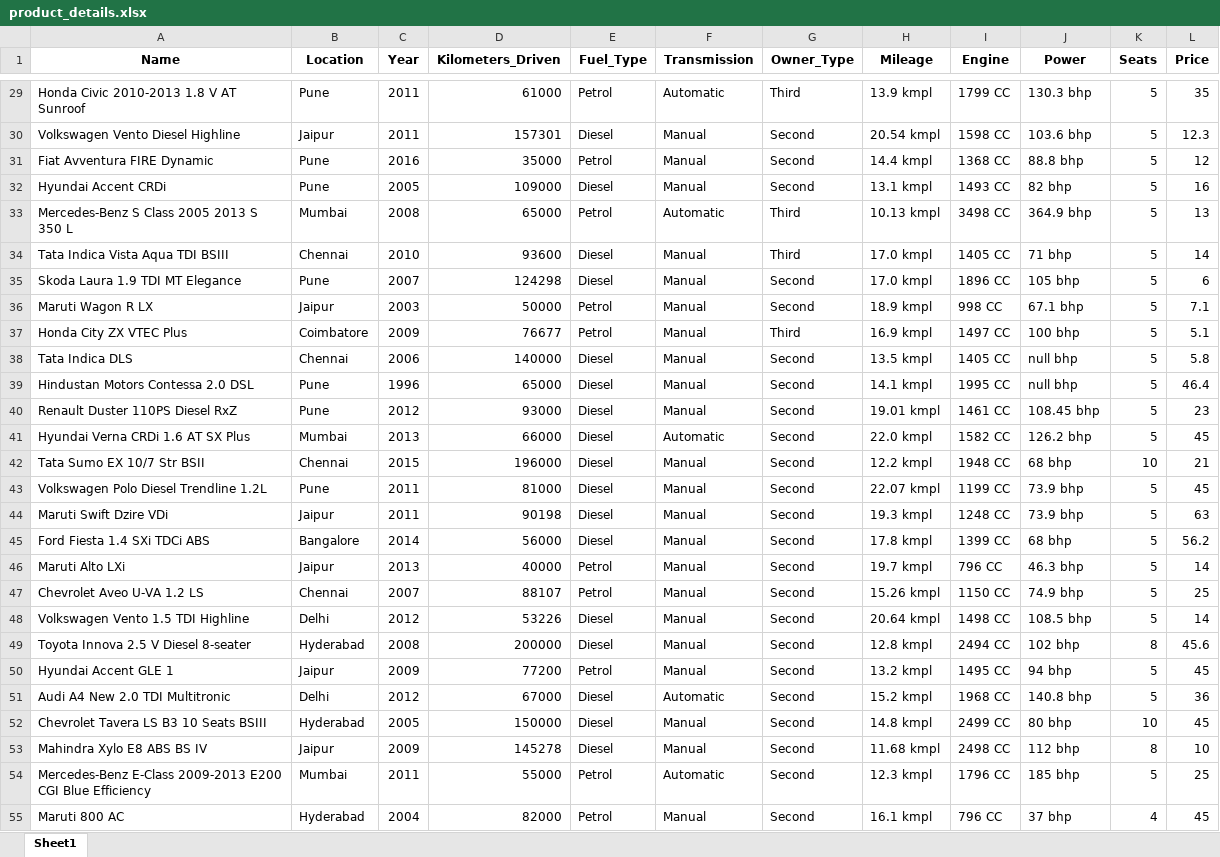
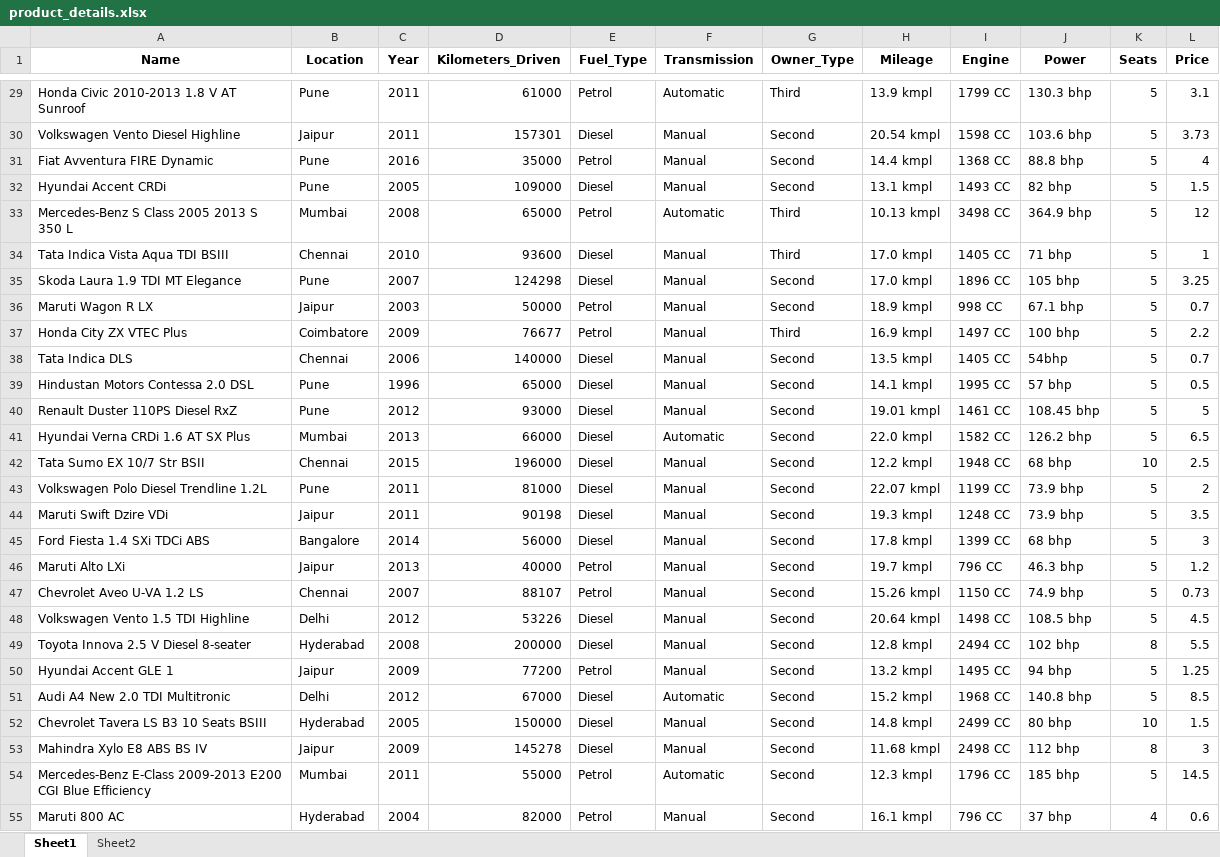
Before and after one commit to 1samSAM/AI-Powered-Sales-Assistant, an Excel workbook: product_details.xlsx, sheet Sheet1, drawn as a sheet; only a part is shown, gaps mark what is left out; values as stored, in another font and other column widths than the file's, no borders; the diff covers the shown part only; the diff names each change by its address in the sheet, - before the commit and + after, or states it on an @@ line.

```diff
--- a/product_details.xlsx (sheet Sheet1)
+++ b/product_details.xlsx (sheet Sheet1)
+sheet tab: Sheet2
-L29 (Price): 35
+L29 (Price): 3.1
-L30 (Price): 12.3
+L30 (Price): 3.73
-L31 (Price): 12
+L31 (Price): 4
-L32 (Price): 16
+L32 (Price): 1.5
-L33 (Price): 13
+L33 (Price): 12
-L34 (Price): 14
+L34 (Price): 1
-L35 (Price): 6
+L35 (Price): 3.25
-L36 (Price): 7.1
+L36 (Price): 0.7
-L37 (Price): 5.1
+L37 (Price): 2.2
-J38 (Power): null bhp
+J38 (Power): 54bhp
-L38 (Price): 5.8
+L38 (Price): 0.7
-J39 (Power): null bhp
+J39 (Power): 57 bhp
-L39 (Price): 46.4
+L39 (Price): 0.5
-L40 (Price): 23
+L40 (Price): 5
-L41 (Price): 45
+L41 (Price): 6.5
-L42 (Price): 21
+L42 (Price): 2.5
-L43 (Price): 45
+L43 (Price): 2
-L44 (Price): 63
+L44 (Price): 3.5
-L45 (Price): 56.2
+L45 (Price): 3
-L46 (Price): 14
+L46 (Price): 1.2
-L47 (Price): 25
+L47 (Price): 0.73
-L48 (Price): 14
+L48 (Price): 4.5
-L49 (Price): 45.6
+L49 (Price): 5.5
-L50 (Price): 45
+L50 (Price): 1.25
-L51 (Price): 36
+L51 (Price): 8.5
-L52 (Price): 45
+L52 (Price): 1.5
-L53 (Price): 10
+L53 (Price): 3
-L54 (Price): 25
+L54 (Price): 14.5
-L55 (Price): 45
+L55 (Price): 0.6
```
Also changed, not shown: 181 edited cells elsewhere in this sheet.
